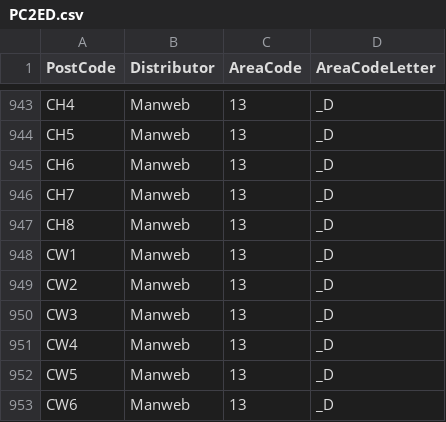
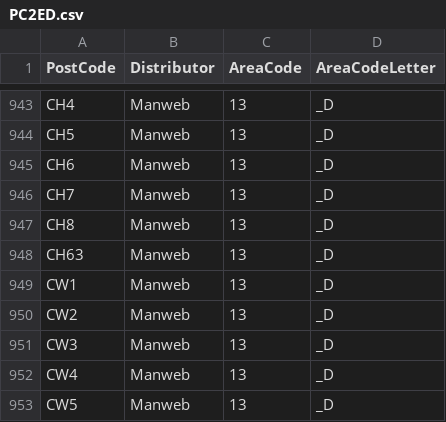
Before and after one commit to smithi1/octopus-timing, a CSV file: lambda/PC2ED.csv, drawn as a sheet; only a part is shown, gaps mark what is left out; the shorter side is filled out with more unchanged rows; the diff names each change by its address in the sheet, - before the commit and + after, or states it on an @@ line.

Commit message:
Added CH63 postcode

```diff
--- a/lambda/PC2ED.csv
+++ b/lambda/PC2ED.csv
+row 948: CH63 | Manweb | 13 | _D
```
